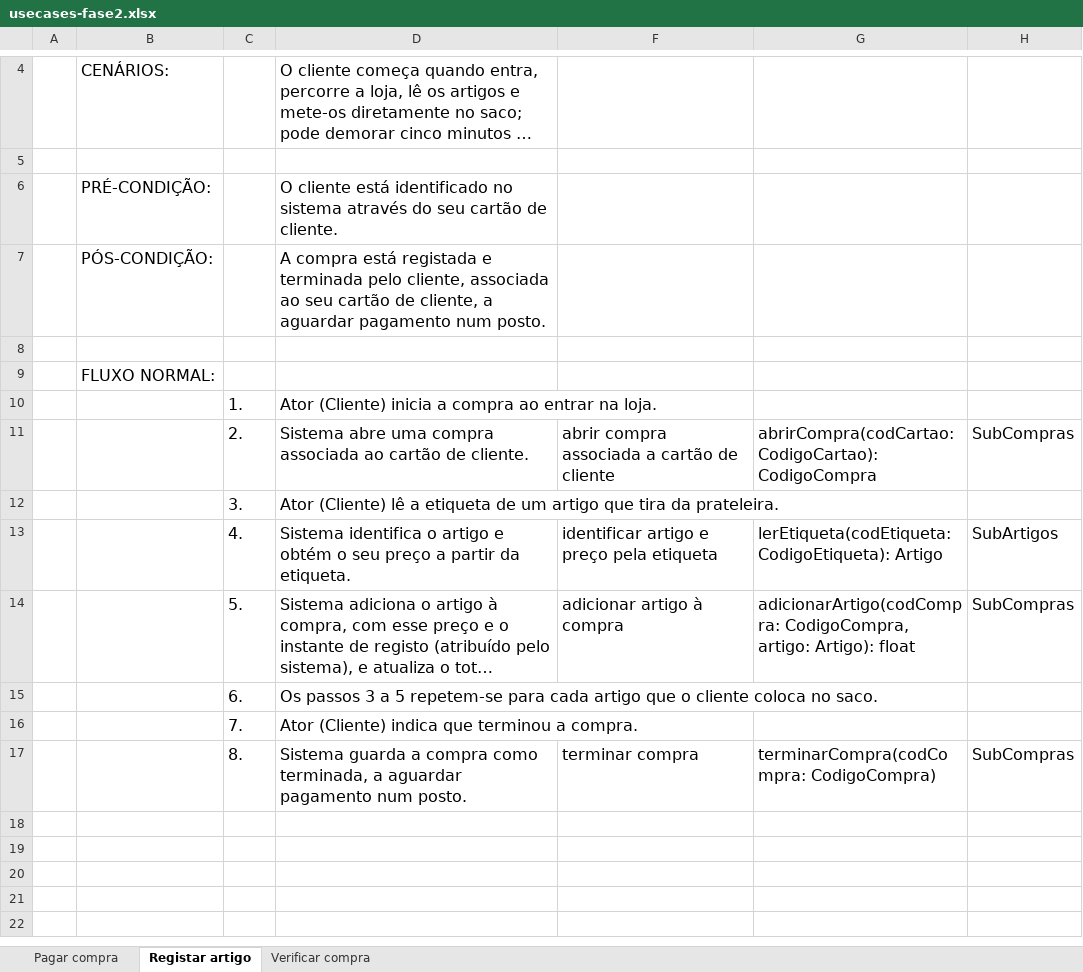
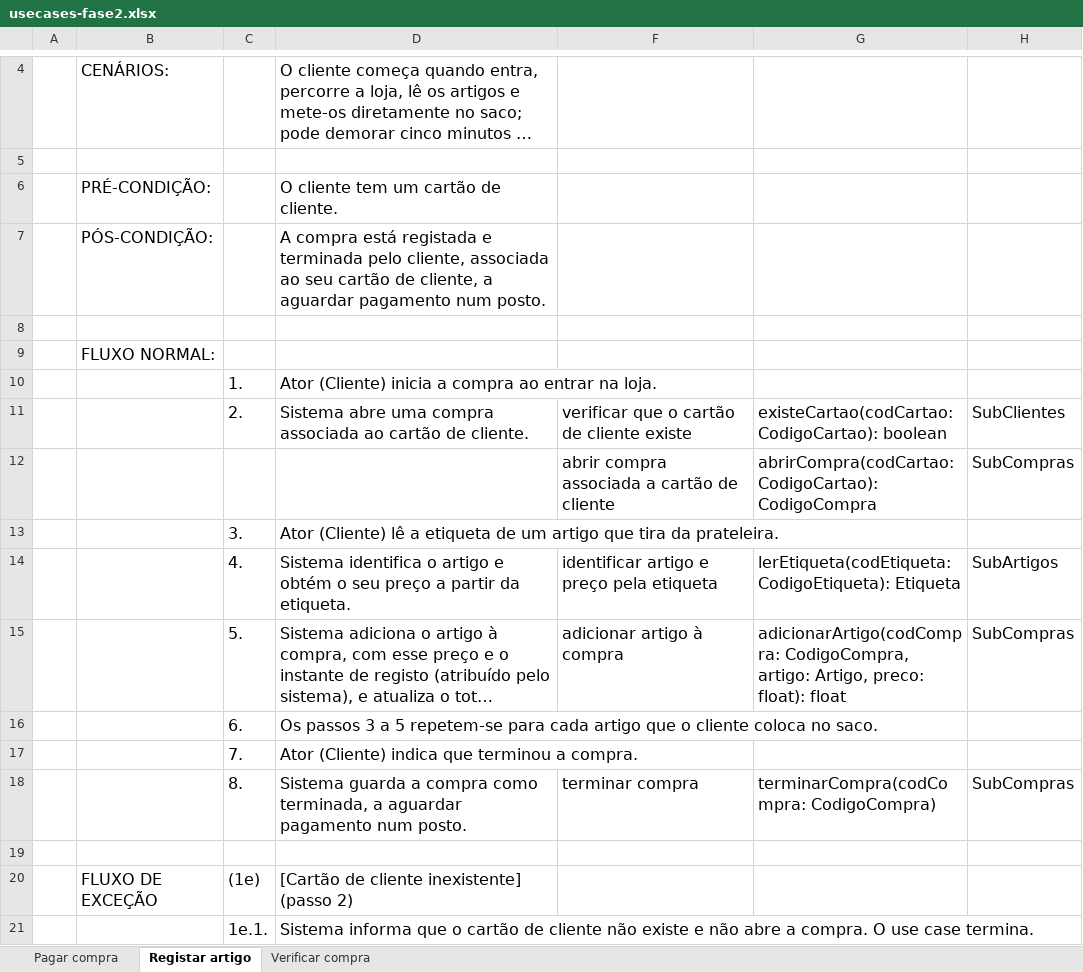
Before and after one commit to xana06/study_, an Excel workbook: modelos/2-desenho/usecases-fase2.xlsx, sheet Registar artigo, drawn as a sheet; only a part is shown, gaps mark what is left out; long unchanged cells end in …; values as stored, in another font and other column widths than the file's, no borders; addresses are those after the commit; the diff names each change by its address in the sheet, - before the commit and + after, or states it on an @@ line.

```diff
--- a/modelos/2-desenho/usecases-fase2.xlsx (sheet Registar artigo)
+++ b/modelos/2-desenho/usecases-fase2.xlsx (sheet Registar artigo)
-D6: O cliente está identificado no sistema através do seu cartão de…
+D6: O cliente tem um cartão de…
+row 11:  |  | 2. | Sistema abre uma compra associada ao cartão de cliente. | verificar que o cartão de cliente existe | existeCartao(codCartao: CodigoCartao): boolean | SubClientes
-C12: 2.
+C12: (empty)
-D12: Sistema abre uma compra associada ao cartão de cliente.
+D12: (empty)
-G14: lerEtiqueta(codEtiqueta: CodigoEtiqueta): Artigo
+G14: lerEtiqueta(codEtiqueta: CodigoEtiqueta): Etiqueta
-G15: …CodigoCompra, artigo: Artigo): float
+G15: …CodigoCompra, artigo: Artigo, preco: float): float
+row 19: (empty)
+row 20:  | FLUXO DE EXCEÇÃO | (1e) | [Cartão de cliente inexistente] (passo 2)
+row 21:  |  | 1e.1. | Sistema informa que o cartão de cliente não existe e não abre a compra. O use case termina.
```
Also changed, not shown: sheet Pagar compra, sheet Verificar compra, 23 other files.
